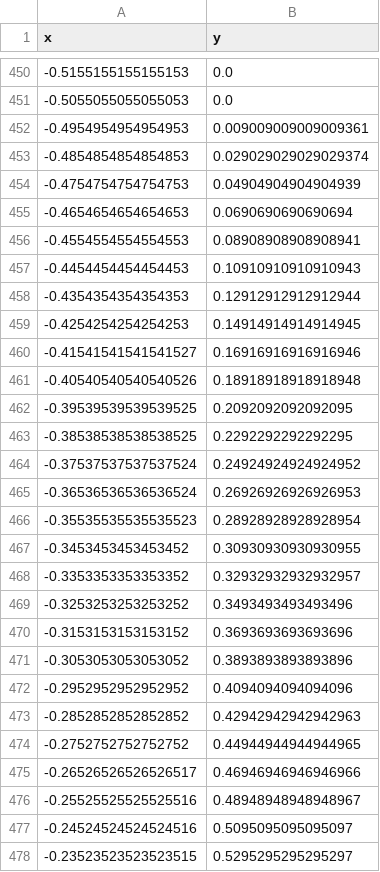
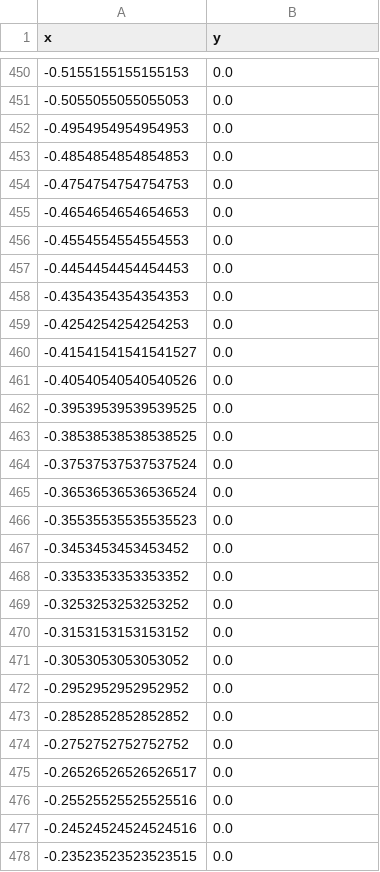
Before and after one commit to Protozx/VirtualSignals, a CSV file: static/data/3.csv, drawn as a sheet; only a part is shown, gaps mark what is left out; the diff covers the shown part only.

```diff
--- a/static/data/3.csv
+++ b/static/data/3.csv
@@ -451,28 +451,28 @@ x,y
 -0.5055055055055053,0.0
--0.4954954954954953,0.009009009009009361
--0.4854854854854853,0.029029029029029374
--0.4754754754754753,0.04904904904904939
--0.4654654654654653,0.0690690690690694
--0.4554554554554553,0.08908908908908941
--0.4454454454454453,0.10910910910910943
--0.4354354354354353,0.12912912912912944
--0.4254254254254253,0.14914914914914945
--0.41541541541541527,0.16916916916916946
--0.40540540540540526,0.18918918918918948
--0.39539539539539525,0.2092092092092095
--0.38538538538538525,0.2292292292292295
--0.37537537537537524,0.24924924924924952
--0.36536536536536524,0.26926926926926953
--0.35535535535535523,0.28928928928928954
--0.3453453453453452,0.30930930930930955
--0.3353353353353352,0.32932932932932957
--0.3253253253253252,0.3493493493493496
--0.3153153153153152,0.3693693693693696
--0.3053053053053052,0.3893893893893896
--0.2952952952952952,0.4094094094094096
--0.2852852852852852,0.42942942942942963
--0.2752752752752752,0.44944944944944965
--0.26526526526526517,0.46946946946946966
--0.25525525525525516,0.48948948948948967
--0.24524524524524516,0.5095095095095097
--0.23523523523523515,0.5295295295295297
+-0.4954954954954953,0.0
+-0.4854854854854853,0.0
+-0.4754754754754753,0.0
+-0.4654654654654653,0.0
+-0.4554554554554553,0.0
+-0.4454454454454453,0.0
+-0.4354354354354353,0.0
+-0.4254254254254253,0.0
+-0.41541541541541527,0.0
+-0.40540540540540526,0.0
+-0.39539539539539525,0.0
+-0.38538538538538525,0.0
+-0.37537537537537524,0.0
+-0.36536536536536524,0.0
+-0.35535535535535523,0.0
+-0.3453453453453452,0.0
+-0.3353353353353352,0.0
+-0.3253253253253252,0.0
+-0.3153153153153152,0.0
+-0.3053053053053052,0.0
+-0.2952952952952952,0.0
+-0.2852852852852852,0.0
+-0.2752752752752752,0.0
+-0.26526526526526517,0.0
+-0.25525525525525516,0.0
+-0.24524524524524516,0.0
+-0.23523523523523515,0.0
```
Also changed, not shown: 83 edited cells elsewhere in this file, static/data/2.csv, 1 other file.
